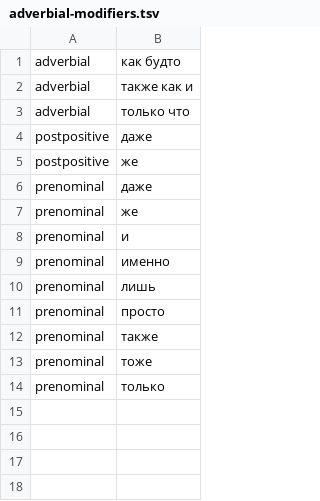
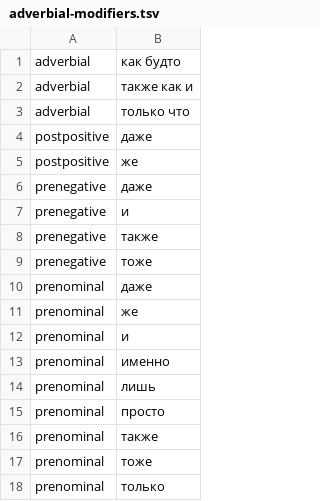
Before and after one commit to MaxSquizie/AG_Memory, a TSV file: src/ah/russian_grammar/lexicon/adverbial-modifiers.tsv, drawn as a sheet.

Commit message:
Resolve Russian clause gaps and preserve participant and negation scope

```diff
--- a/src/ah/russian_grammar/lexicon/adverbial-modifiers.tsv
+++ b/src/ah/russian_grammar/lexicon/adverbial-modifiers.tsv
@@ -5,2 +5,6 @@ postpositive	даже
 postpositive	же
+prenegative	даже
+prenegative	и
+prenegative	также
+prenegative	тоже
 prenominal	даже
```
Also changed, not shown: 29 other files.
